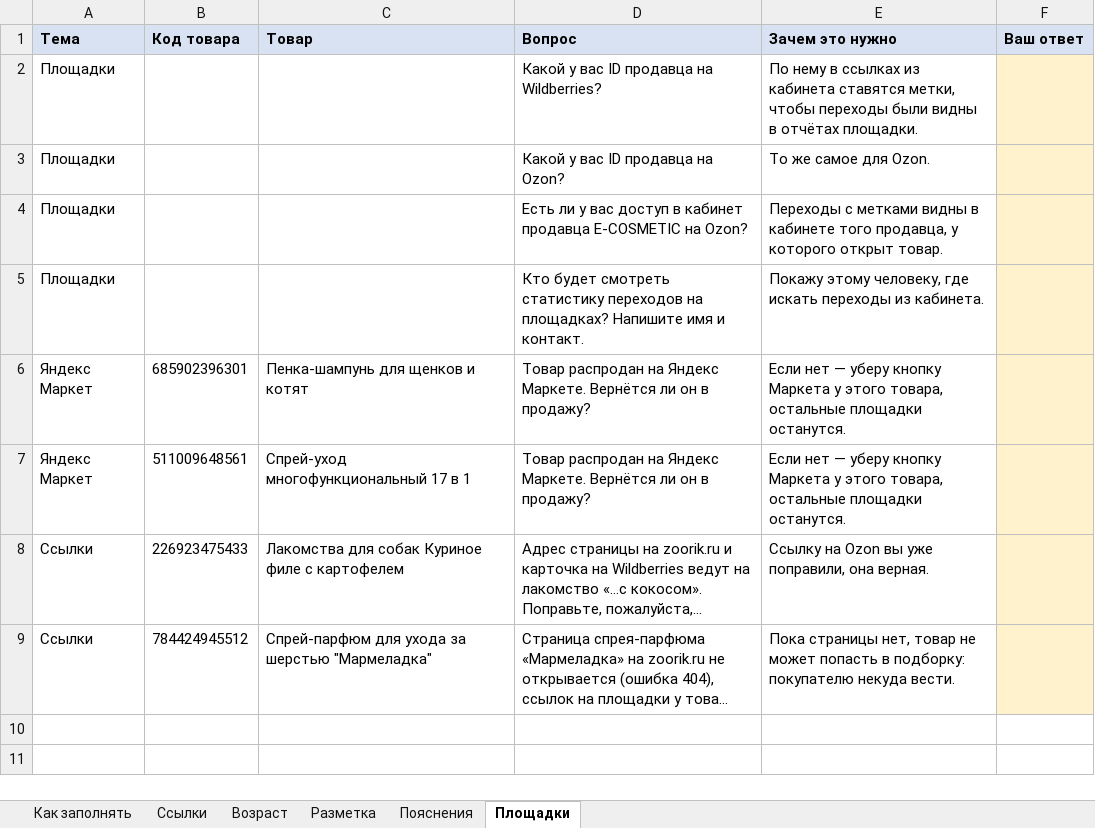
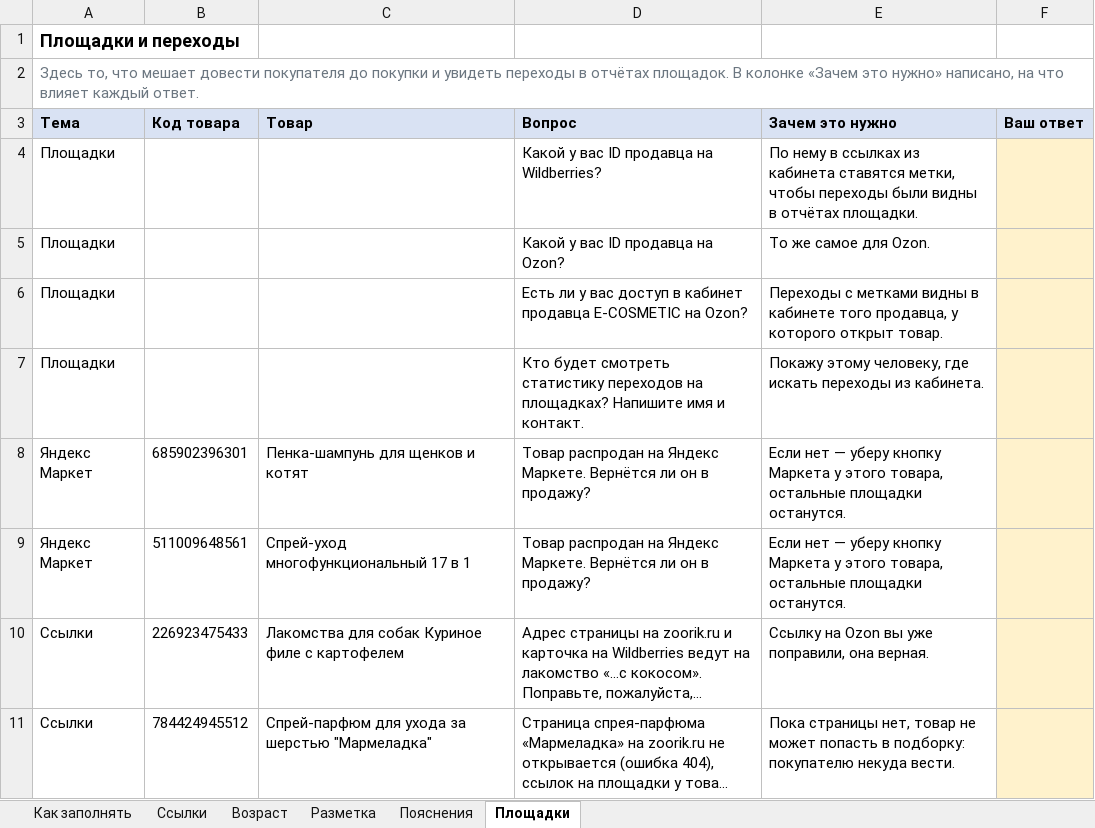
Before and after one commit to postnikovpato-code/zoorik, an Excel workbook: zapusk/files/zoorik-chto-ostalos.xlsx, sheet Площадки, drawn as a sheet; long unchanged cells end in …; values as stored, in another font and other column widths than the file's, no borders; the diff names each change by its address in the sheet, - before the commit and + after, or states it on an @@ line.

```diff
--- a/zapusk/files/zoorik-chto-ostalos.xlsx (sheet Площадки)
+++ b/zapusk/files/zoorik-chto-ostalos.xlsx (sheet Площадки)
+row 1: Площадки и переходы
+row 2: Здесь то, что мешает довести покупателя до покупки и увидеть переходы в отчётах площадок. В колонке «Зачем это нужно» написано, на что влияет каждый ответ.
```
Also changed, not shown: sheet Возраст, sheet Разметка, sheet Ссылки, sheet Пояснения.
